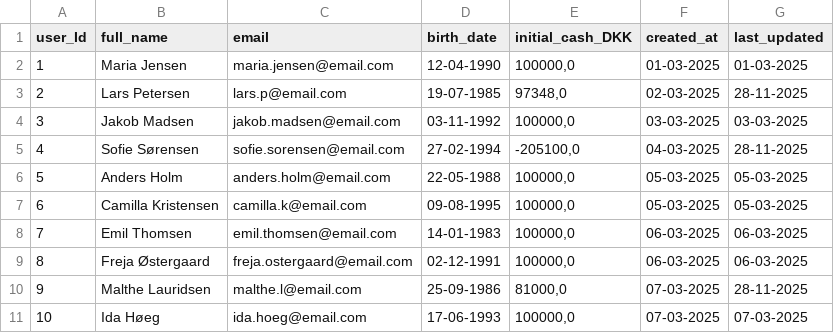
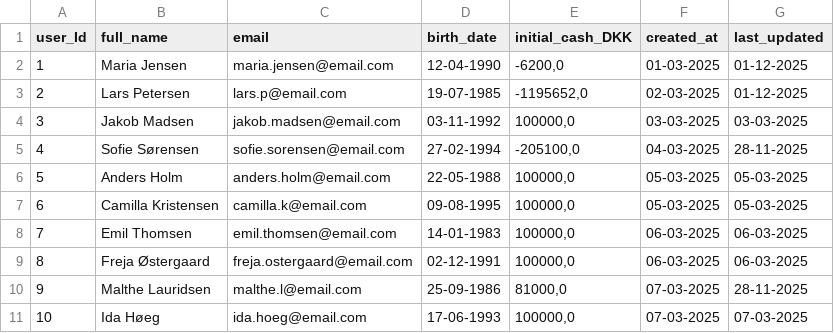
Before and after one commit to MartinWagnerThomsen/Gruppe-4--Datamatiker, a CSV file: Investeringsklubben/src/Files/users.csv, drawn as a sheet.

```diff
--- a/Investeringsklubben/src/Files/users.csv
+++ b/Investeringsklubben/src/Files/users.csv
@@ -1,4 +1,4 @@
 user_Id;full_name;email;birth_date;initial_cash_DKK;created_at;last_updated
-1;Maria Jensen;maria.jensen@email.com;12-04-1990;100000,0;01-03-2025;01-03-2025
-2;Lars Petersen;lars.p@email.com;19-07-1985;97348,0;02-03-2025;28-11-2025
+1;Maria Jensen;maria.jensen@email.com;12-04-1990;-6200,0;01-03-2025;01-12-2025
+2;Lars Petersen;lars.p@email.com;19-07-1985;-1195652,0;02-03-2025;01-12-2025
 3;Jakob Madsen;jakob.madsen@email.com;03-11-1992;100000,0;03-03-2025;03-03-2025
```
Also changed, not shown: Investeringsklubben/src/Files/transactions.csv, out/production/Gruppe-4--Datamatiker/Files/transactions.csv, 4 other files.
